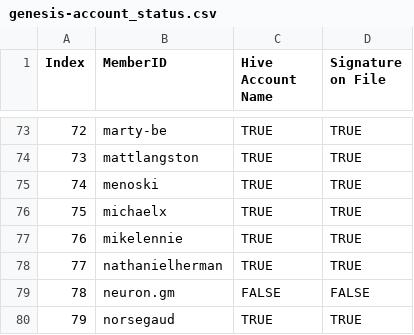
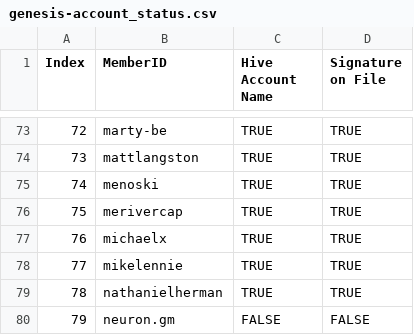
Before and after one commit to matt-langston/fractal_governance, a CSV file: data/genesis-account_status.csv, drawn as a sheet; only a part is shown, gaps mark what is left out; the shorter side is filled out with more unchanged rows; addresses are those after the commit; the diff names each change by its address in the sheet, - before the commit and + after, or states it on an @@ line.

```diff
--- a/data/genesis-account_status.csv
+++ b/data/genesis-account_status.csv
+row 76: 75 | merivercap | TRUE | TRUE
@@ column A (Index) renumbered from row 77 down @@
```
Also changed, not shown: data/genesis-weekly_measurements.csv, 8 other files.
